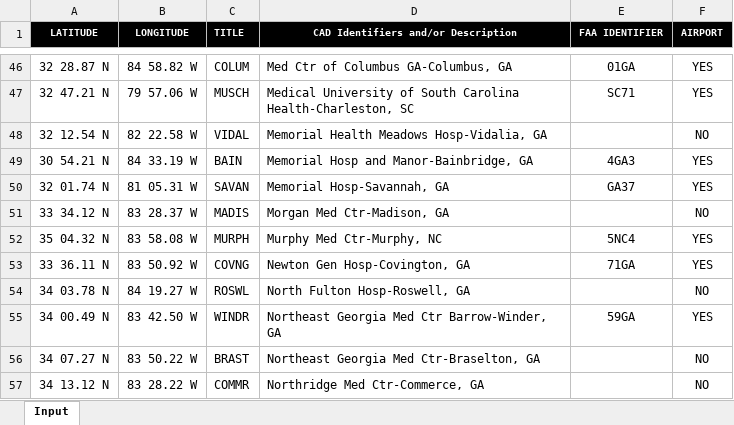
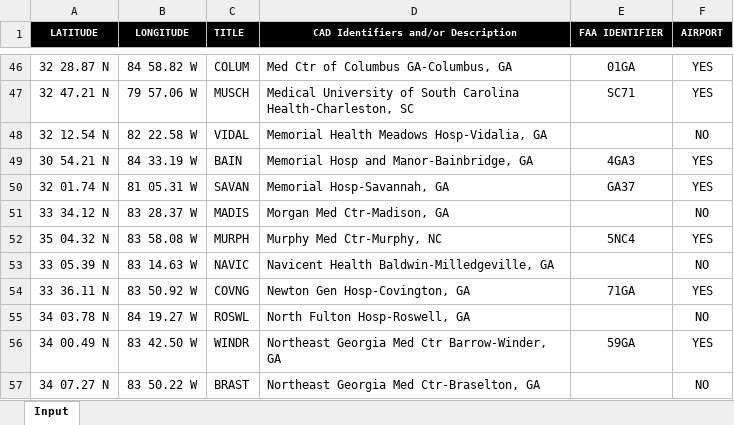
Before and after one commit to matthewshammond/AUG-Maps, an Excel workbook: AirComm.xlsx, sheet Input, drawn as a sheet; only a part is shown, gaps mark what is left out; the shorter side is filled out with more unchanged rows; values as stored, in another font and other column widths than the file's, no borders; the diff names each change by its address in the sheet, - before the commit and + after, or states it on an @@ line.

```diff
--- a/AirComm.xlsx (sheet Input)
+++ b/AirComm.xlsx (sheet Input)
+row 53: 33 05.39 N | 83 14.63 W | NAVIC | Navicent Health Baldwin-Milledgeville, GA |  | NO
```
Also changed, not shown: AU Health.xlsx, AUG.xlsx, 3 other files.
